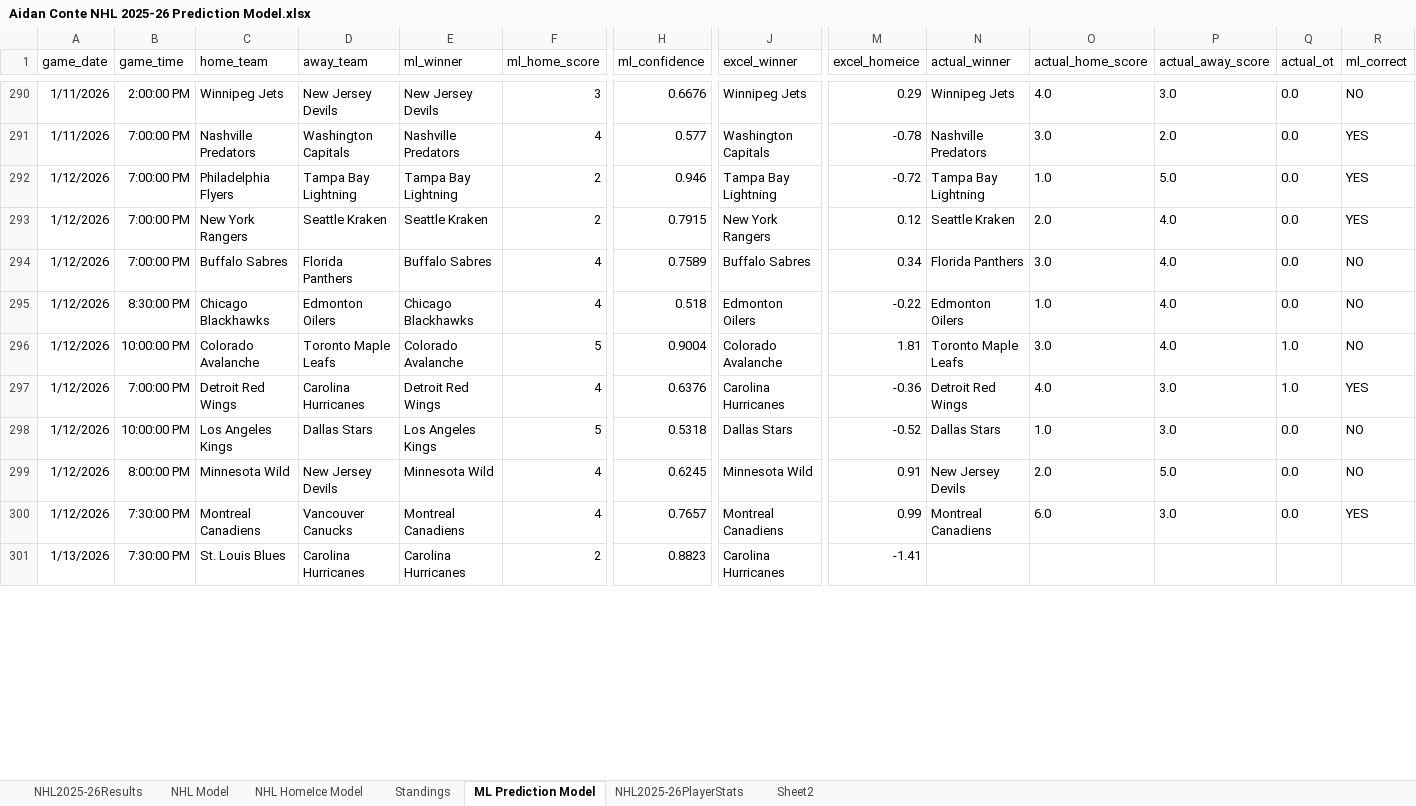
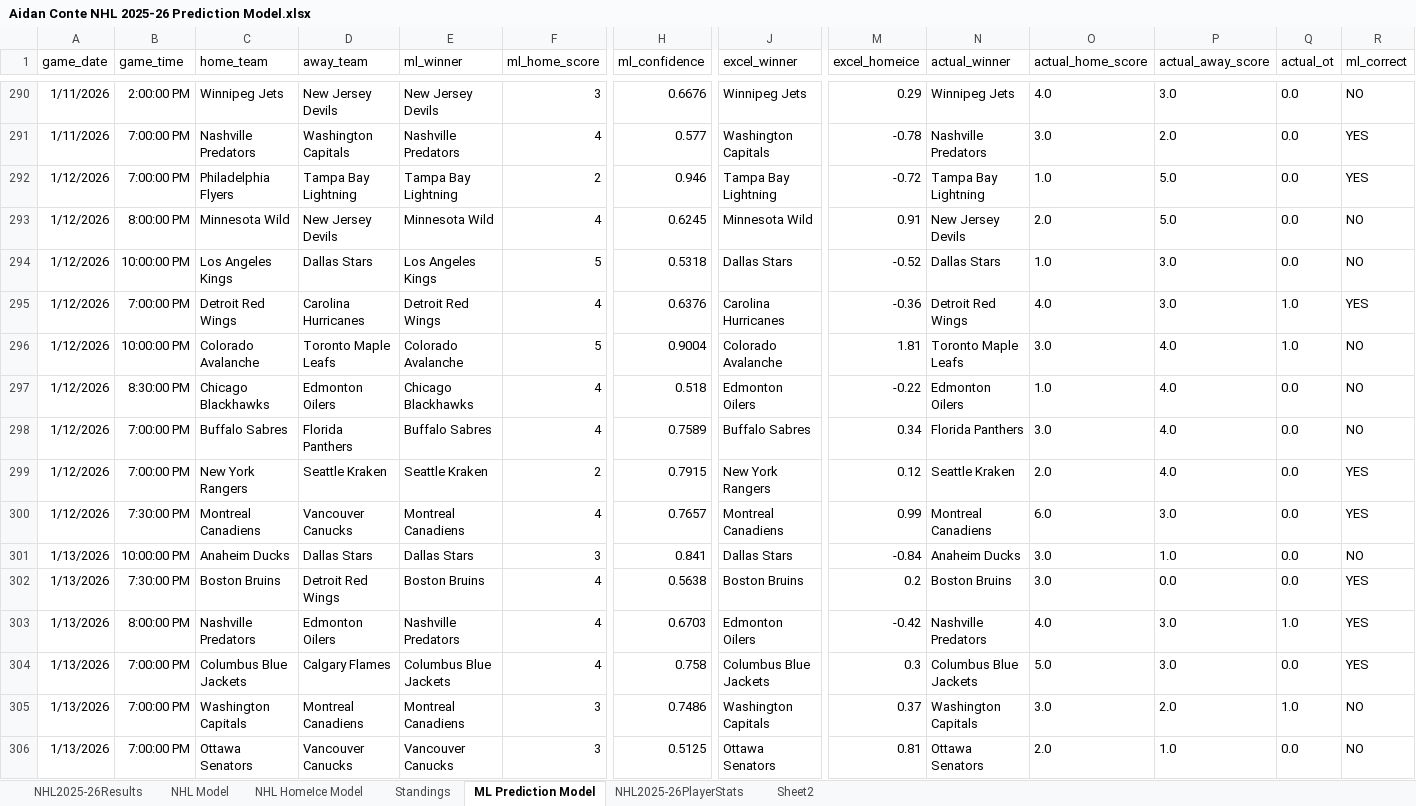
Before and after one commit to AidzNasty/NHL-Prediction-Model, an Excel workbook: Aidan Conte NHL 2025-26 Prediction Model.xlsx, sheet ML Prediction Model, drawn as a sheet; only a part is shown, gaps mark what is left out; values as stored, in another font and other column widths than the file's, no borders; table styles not drawn; addresses are those after the commit; rows hold the shown columns only; the diff covers the shown part only; the diff names each change by its address in the sheet, - before the commit and + after, or states it on an @@ line.

```diff
--- a/Aidan Conte NHL 2025-26 Prediction Model.xlsx (sheet ML Prediction Model)
+++ b/Aidan Conte NHL 2025-26 Prediction Model.xlsx (sheet ML Prediction Model)
@@ row 299 moved to row 293: 1/12/2026 @@
@@ row 298 moved to row 294: 1/12/2026 @@
@@ row 297 moved to row 295: 1/12/2026 @@
@@ row 295 moved to row 297: 1/12/2026 @@
@@ row 294 moved to row 298: 1/12/2026 @@
+row 301: 1/13/2026 | 10:00:00 PM | Anaheim Ducks | Dallas Stars | Dallas Stars | 3 | 0.841 | Dallas Stars | -0.84 | Anaheim Ducks | 3.0 | 1.0 | 0.0 | NO
+row 302: 1/13/2026 | 7:30:00 PM | Boston Bruins | Detroit Red Wings | Boston Bruins | 4 | 0.5638 | Boston Bruins | 0.2 | Boston Bruins | 3.0 | 0.0 | 0.0 | YES
+row 303: 1/13/2026 | 8:00:00 PM | Nashville Predators | Edmonton Oilers | Nashville Predators | 4 | 0.6703 | Edmonton Oilers | -0.42 | Nashville Predators | 4.0 | 3.0 | 1.0 | YES
+row 304: 1/13/2026 | 7:00:00 PM | Columbus Blue Jackets | Calgary Flames | Columbus Blue Jackets | 4 | 0.758 | Columbus Blue Jackets | 0.3 | Columbus Blue Jackets | 5.0 | 3.0 | 0.0 | YES
-B305 (game_time): 7:30:00 PM
+B305 (game_time): 7:00:00 PM
-C305 (home_team): St. Louis Blues
+C305 (home_team): Washington Capitals
-D305 (away_team): Carolina Hurricanes
+D305 (away_team): Montreal Canadiens
-E305 (ml_winner): Carolina Hurricanes
+E305 (ml_winner): Montreal Canadiens
-F305 (ml_home_score): 2
+F305 (ml_home_score): 3
-H305 (ml_confidence): 0.8823
+H305 (ml_confidence): 0.7486
-J305 (excel_winner): Carolina Hurricanes
+J305 (excel_winner): Washington Capitals
-M305 (excel_homeice): -1.41
+M305 (excel_homeice): 0.37
-N305 (actual_winner): (empty)
+N305 (actual_winner): Washington Capitals
-O305 (actual_home_score): (empty)
+O305 (actual_home_score): 3.0
-P305 (actual_away_score): (empty)
+P305 (actual_away_score): 2.0
-Q305 (actual_ot): (empty)
+Q305 (actual_ot): 1.0
-R305 (ml_correct): (empty)
+R305 (ml_correct): NO
+row 306: 1/13/2026 | 7:00:00 PM | Ottawa Senators | Vancouver Canucks | Vancouver Canucks | 3 | 0.5125 | Ottawa Senators | 0.81 | Ottawa Senators | 2.0 | 1.0 | 0.0 | NO
```
Also changed, not shown: 3 added rows, 4 removed rows, 150 moved rows and 37 edited cells elsewhere in this sheet, sheet NHL2025-26PlayerStats, sheet NHL HomeIce Model, sheet NHL Model, sheet Standings, sheet NHL2025-26Results.
